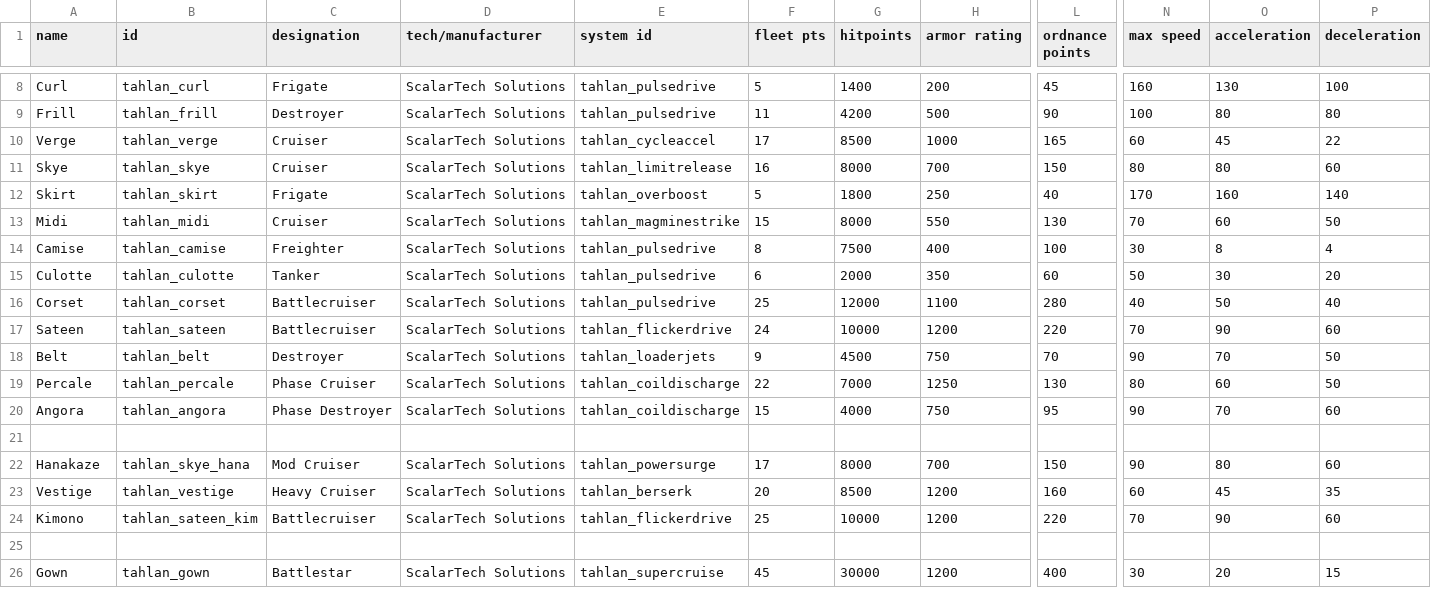
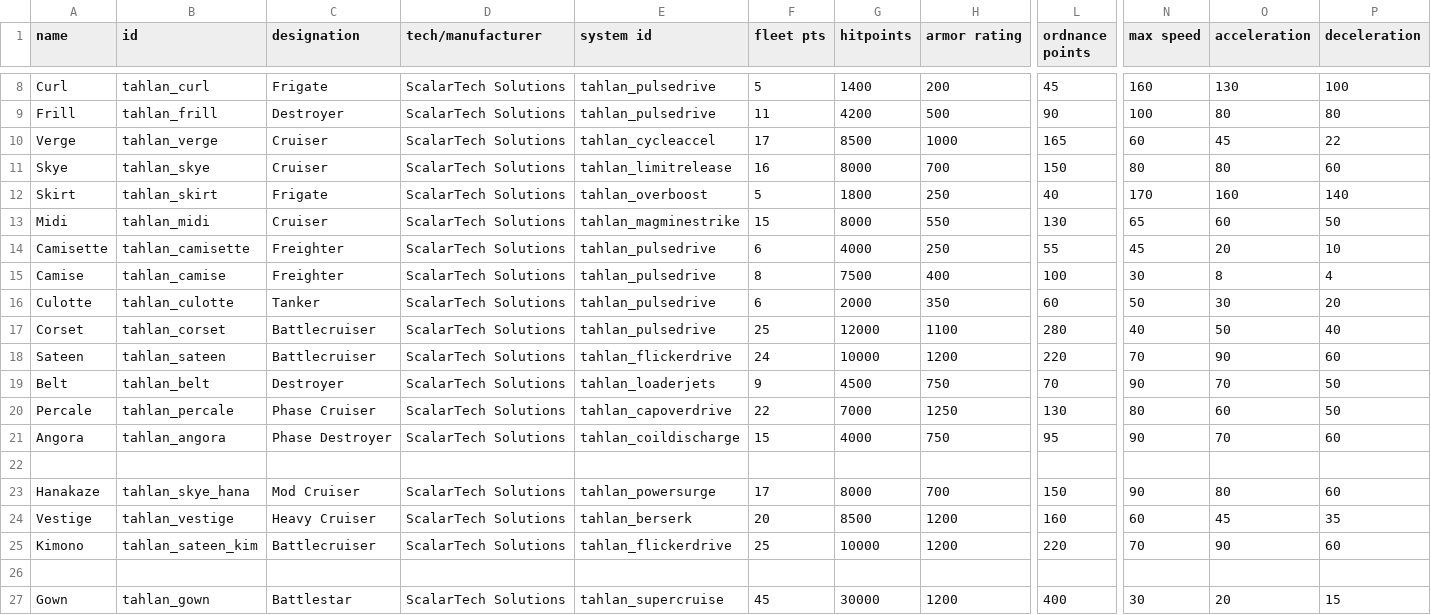
Before and after one commit to niatahl/tahlan-scalartech, a CSV file: data/hulls/ship_data.csv, drawn as a sheet; only a part is shown, gaps mark what is left out; addresses are those after the commit; rows hold the shown columns only; the diff names each change by its address in the sheet, - before the commit and + after, or states it on an @@ line.

```diff
--- a/data/hulls/ship_data.csv
+++ b/data/hulls/ship_data.csv
-N13 (max speed): 70
+N13 (max speed): 65
+row 14: Camisette | tahlan_camisette | Freighter | ScalarTech Solutions | tahlan_pulsedrive | 6 | 4000 | 250 | 55 | 45 | 20 | 10
-E20 (system id): tahlan_coildischarge
+E20 (system id): tahlan_capoverdrive
```
Also changed, not shown: data/campaign/rules.csv, data/strings/descriptions.csv, 14 other files.
